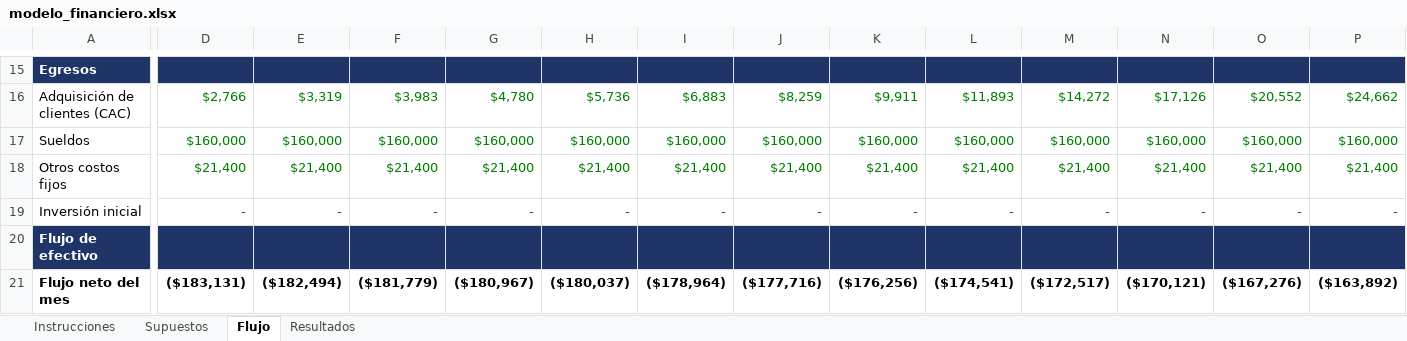
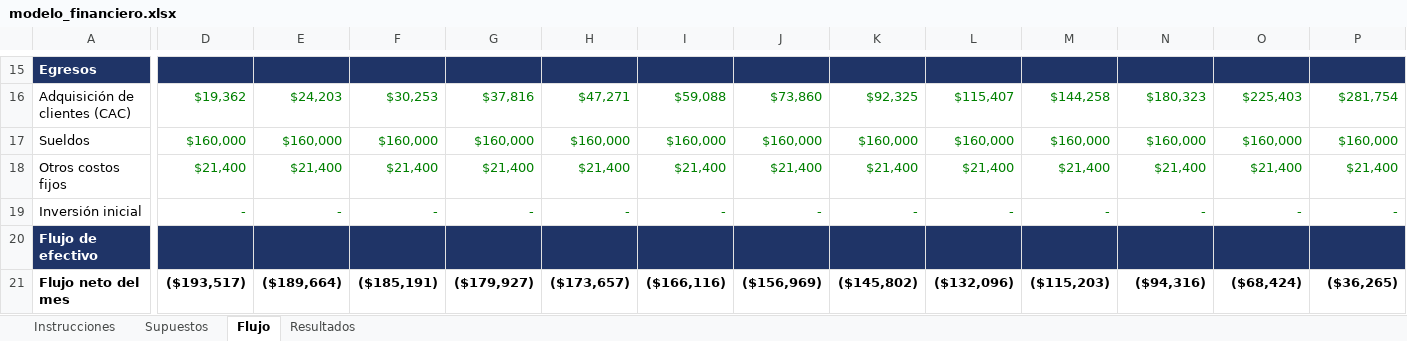
Before and after one commit to habh2/pcic-ia-ruta-segura, an Excel workbook: 02_finanzas/modelo_financiero.xlsx, sheet Flujo, drawn as a sheet; only a part is shown, gaps mark what is left out; values as stored, in another font and other column widths than the file's, no borders; charts and pictures not drawn; the diff covers the shown part only; the diff names each change by its address in the sheet, - before the commit and + after, or states it on an @@ line.

```diff
--- a/02_finanzas/modelo_financiero.xlsx (sheet Flujo)
+++ b/02_finanzas/modelo_financiero.xlsx (sheet Flujo)
-D16: $2,766
+D16: $19,362
-E16: $3,319
+E16: $24,203
-F16: $3,983
+F16: $30,253
-G16: $4,780
+G16: $37,816
-H16: $5,736
+H16: $47,271
-I16: $6,883
+I16: $59,088
-J16: $8,259
+J16: $73,860
-K16: $9,911
+K16: $92,325
-L16: $11,893
+L16: $115,407
-M16: $14,272
+M16: $144,258
-N16: $17,126
+N16: $180,323
-O16: $20,552
+O16: $225,403
-P16: $24,662
+P16: $281,754
-D21: ($183,131)
+D21: ($193,517)
-E21: ($182,494)
+E21: ($189,664)
-F21: ($181,779)
+F21: ($185,191)
-G21: ($180,967)
+G21: ($179,927)
-H21: ($180,037)
+H21: ($173,657)
-I21: ($178,964)
+I21: ($166,116)
-J21: ($177,716)
+J21: ($156,969)
-K21: ($176,256)
+K21: ($145,802)
-L21: ($174,541)
+L21: ($132,096)
-M21: ($172,517)
+M21: ($115,203)
-N21: ($170,121)
+N21: ($94,316)
-O21: ($167,276)
+O21: ($68,424)
-P21: ($163,892)
+P21: ($36,265)
```
Also changed, not shown: 182 edited cells elsewhere in this sheet, sheet Resultados, sheet Supuestos, charts or pictures.
